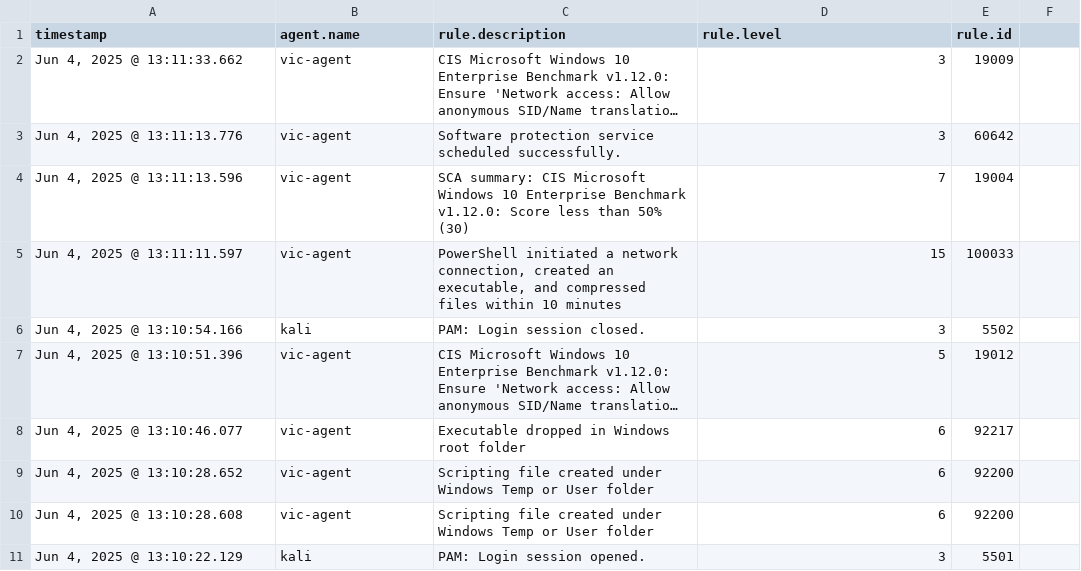
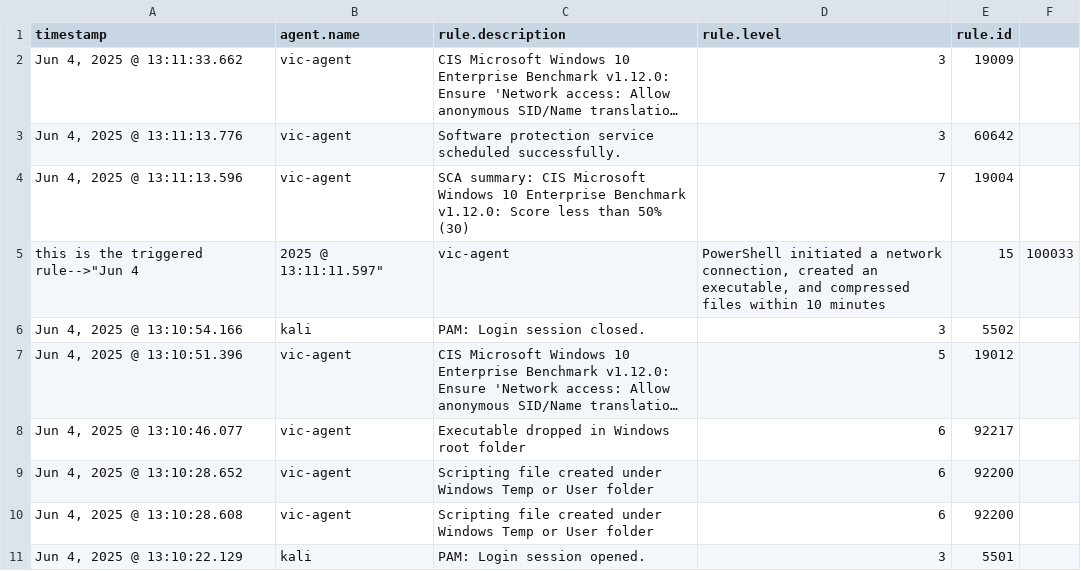
Before and after one commit to ass1236/siem-internship-pahse2, a CSV file: Logs/Suspicious compressed File Downloads.csv, drawn as a sheet; only a part is shown; long unchanged cells end in ….

Commit message:
Update Suspicious compressed File Downloads.csv

```diff
--- a/Logs/Suspicious compressed File Downloads.csv
+++ b/Logs/Suspicious compressed File Downloads.csv
@@ -4,3 +4,3 @@ timestamp,agent.name,rule.description,rule.level,rule.id
 "Jun 4, 2025 @ 13:11:13.596","vic-agent","SCA summary: CIS Microsoft Windows 10 Enterprise Benchmark v1.12.0: Score less than 50% (30)","7","19004"
-"Jun 4, 2025 @ 13:11:11.597","vic-agent","PowerShell initiated a network connection, created an executable, and compressed files within 10 minutes","15","100033"
+this is the triggered rule-->"Jun 4, 2025 @ 13:11:11.597","vic-agent","PowerShell initiated a network connection, created an executable, and compressed files within 10 minutes","15","100033"
 "Jun 4, 2025 @ 13:10:54.166","kali","PAM: Login session closed.","3","5502"
```
